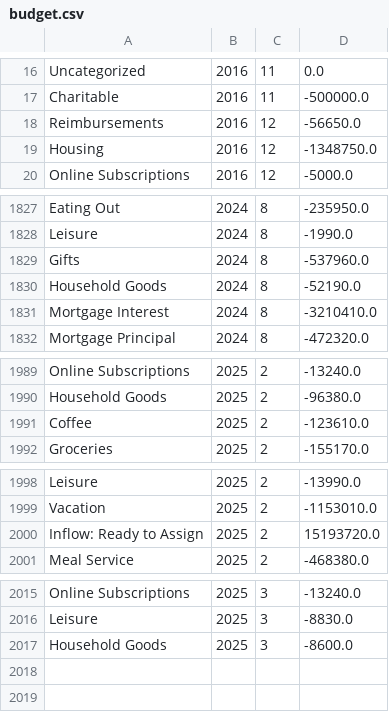
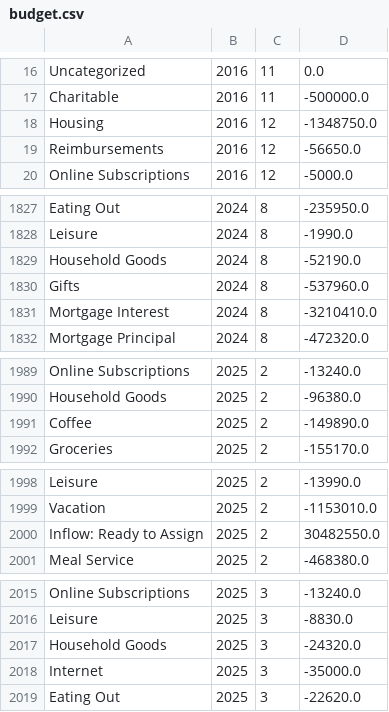
Before and after one commit to arxanas/arxanas.github.io, a CSV file: data/budget.csv, drawn as a sheet; only a part is shown, gaps mark what is left out.

```diff
--- a/data/budget.csv
+++ b/data/budget.csv
@@ -17,4 +17,4 @@ Uncategorized,2016,11,0.0
 Charitable,2016,11,-500000.0
-Reimbursements,2016,12,-56650.0
 Housing,2016,12,-1348750.0
+Reimbursements,2016,12,-56650.0
 Online Subscriptions,2016,12,-5000.0
@@ -1828,4 +1828,4 @@ Eating Out,2024,8,-235950.0
 Leisure,2024,8,-1990.0
-Gifts,2024,8,-537960.0
 Household Goods,2024,8,-52190.0
+Gifts,2024,8,-537960.0
 Mortgage Interest,2024,8,-3210410.0
@@ -1990,3 +1990,3 @@ Online Subscriptions,2025,2,-13240.0
 Household Goods,2025,2,-96380.0
-Coffee,2025,2,-123610.0
+Coffee,2025,2,-149890.0
 Groceries,2025,2,-155170.0
@@ -1999,3 +1999,3 @@ Leisure,2025,2,-13990.0
 Vacation,2025,2,-1153010.0
-Inflow: Ready to Assign,2025,2,15193720.0
+Inflow: Ready to Assign,2025,2,30482550.0
 Meal Service,2025,2,-468380.0
@@ -2016,2 +2016,4 @@ Online Subscriptions,2025,3,-13240.0
 Leisure,2025,3,-8830.0
-Household Goods,2025,3,-8600.0
+Household Goods,2025,3,-24320.0
+Internet,2025,3,-35000.0
+Eating Out,2025,3,-22620.0
```
Also changed, not shown: 1 other file.
